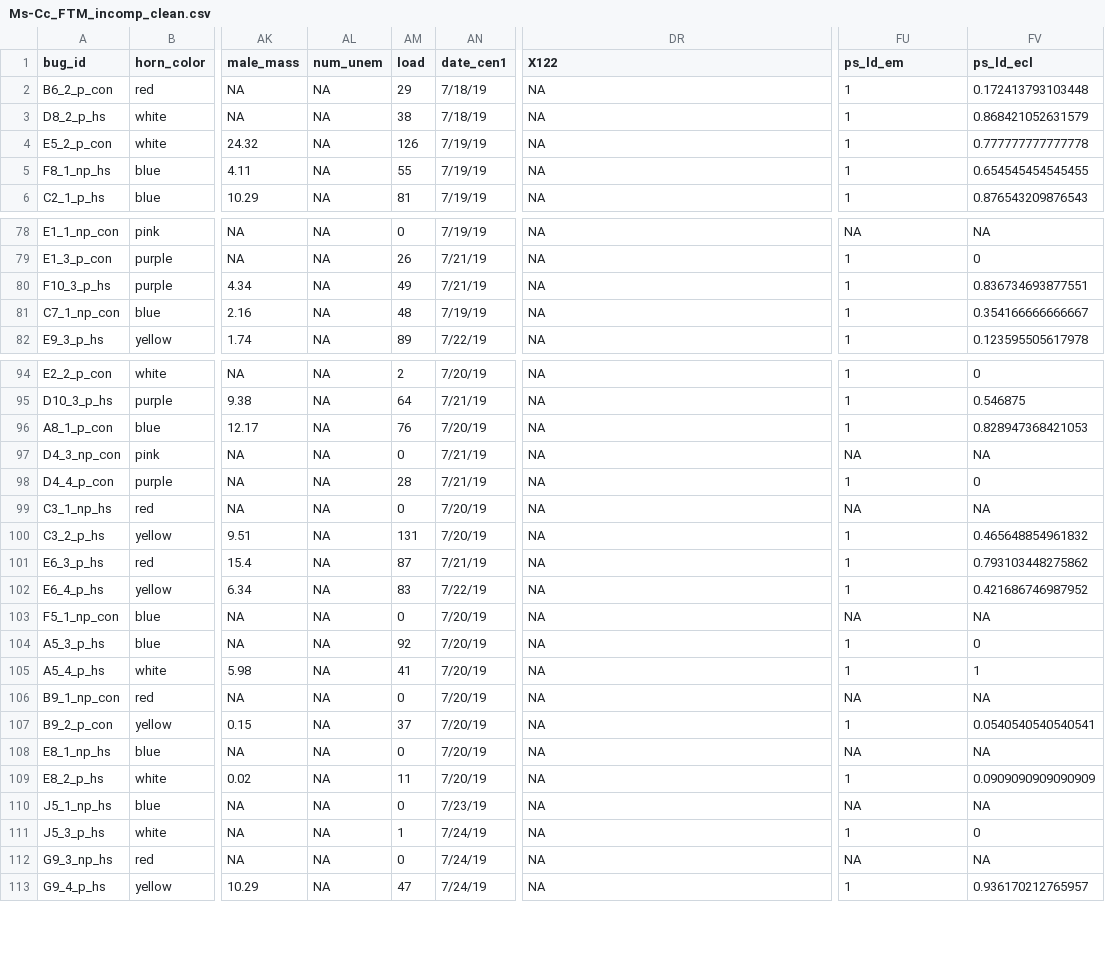
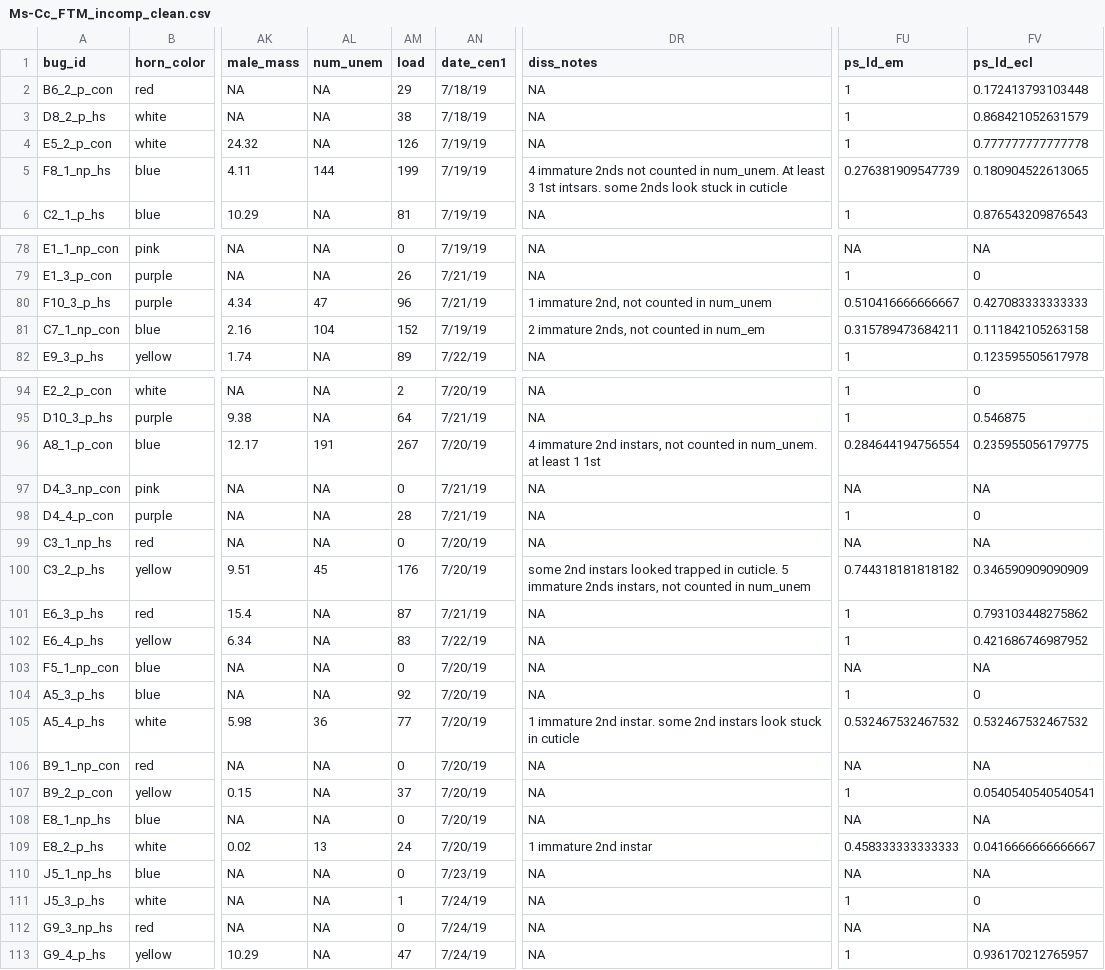
Before and after one commit to melmoore/Ms-Cc_field_temp_manip, a CSV file: data/Ms-Cc_FTM_incomp_clean.csv, drawn as a sheet; only a part is shown, gaps mark what is left out; the diff covers the shown part only; the diff names each change by its address in the sheet, - before the commit and + after, or states it on an @@ line.

```diff
--- a/data/Ms-Cc_FTM_incomp_clean.csv
+++ b/data/Ms-Cc_FTM_incomp_clean.csv
-DR1: X122
+DR1: diss_notes
-AL5 (num_unem): NA
+AL5 (num_unem): 144
-AM5 (load): 55
+AM5 (load): 199
-DR5 (diss_notes): NA
+DR5 (diss_notes): 4 immature 2nds not counted in num_unem. At least 3 1st intsars. some 2nds look stuck in cuticle
-FU5 (ps_ld_em): 1
+FU5 (ps_ld_em): 0.276381909547739
-FV5 (ps_ld_ecl): 0.654545454545455
+FV5 (ps_ld_ecl): 0.180904522613065
-AL80 (num_unem): NA
+AL80 (num_unem): 47
-AM80 (load): 49
+AM80 (load): 96
-DR80 (diss_notes): NA
+DR80 (diss_notes): 1 immature 2nd, not counted in num_unem
-FU80 (ps_ld_em): 1
+FU80 (ps_ld_em): 0.510416666666667
-FV80 (ps_ld_ecl): 0.836734693877551
+FV80 (ps_ld_ecl): 0.427083333333333
-AL81 (num_unem): NA
+AL81 (num_unem): 104
-AM81 (load): 48
+AM81 (load): 152
-DR81 (diss_notes): NA
+DR81 (diss_notes): 2 immature 2nds, not counted in num_em
-FU81 (ps_ld_em): 1
+FU81 (ps_ld_em): 0.315789473684211
-FV81 (ps_ld_ecl): 0.354166666666667
+FV81 (ps_ld_ecl): 0.111842105263158
-AL96 (num_unem): NA
+AL96 (num_unem): 191
-AM96 (load): 76
+AM96 (load): 267
-DR96 (diss_notes): NA
+DR96 (diss_notes): 4 immature 2nd instars, not counted in num_unem. at least 1 1st
-FU96 (ps_ld_em): 1
+FU96 (ps_ld_em): 0.284644194756554
-FV96 (ps_ld_ecl): 0.828947368421053
+FV96 (ps_ld_ecl): 0.235955056179775
-AL100 (num_unem): NA
+AL100 (num_unem): 45
-AM100 (load): 131
+AM100 (load): 176
-DR100 (diss_notes): NA
+DR100 (diss_notes): some 2nd instars looked trapped in cuticle. 5 immature 2nds instars, not counted in num_unem
-FU100 (ps_ld_em): 1
+FU100 (ps_ld_em): 0.744318181818182
-FV100 (ps_ld_ecl): 0.465648854961832
+FV100 (ps_ld_ecl): 0.346590909090909
-AL105 (num_unem): NA
+AL105 (num_unem): 36
-AM105 (load): 41
+AM105 (load): 77
-DR105 (diss_notes): NA
+DR105 (diss_notes): 1 immature 2nd instar. some 2nd instars look stuck in cuticle
-FU105 (ps_ld_em): 1
+FU105 (ps_ld_em): 0.532467532467532
-FV105 (ps_ld_ecl): 1
+FV105 (ps_ld_ecl): 0.532467532467532
-AL109 (num_unem): NA
+AL109 (num_unem): 13
-AM109 (load): 11
+AM109 (load): 24
-DR109 (diss_notes): NA
+DR109 (diss_notes): 1 immature 2nd instar
-FU109 (ps_ld_em): 1
+FU109 (ps_ld_em): 0.458333333333333
-FV109 (ps_ld_ecl): 0.0909090909090909
+FV109 (ps_ld_ecl): 0.0416666666666667
```
Also changed, not shown: 148 edited cells elsewhere in this file, data/Ms-Cc_FTM_incomp_ed-raw.csv, 1 other file.
